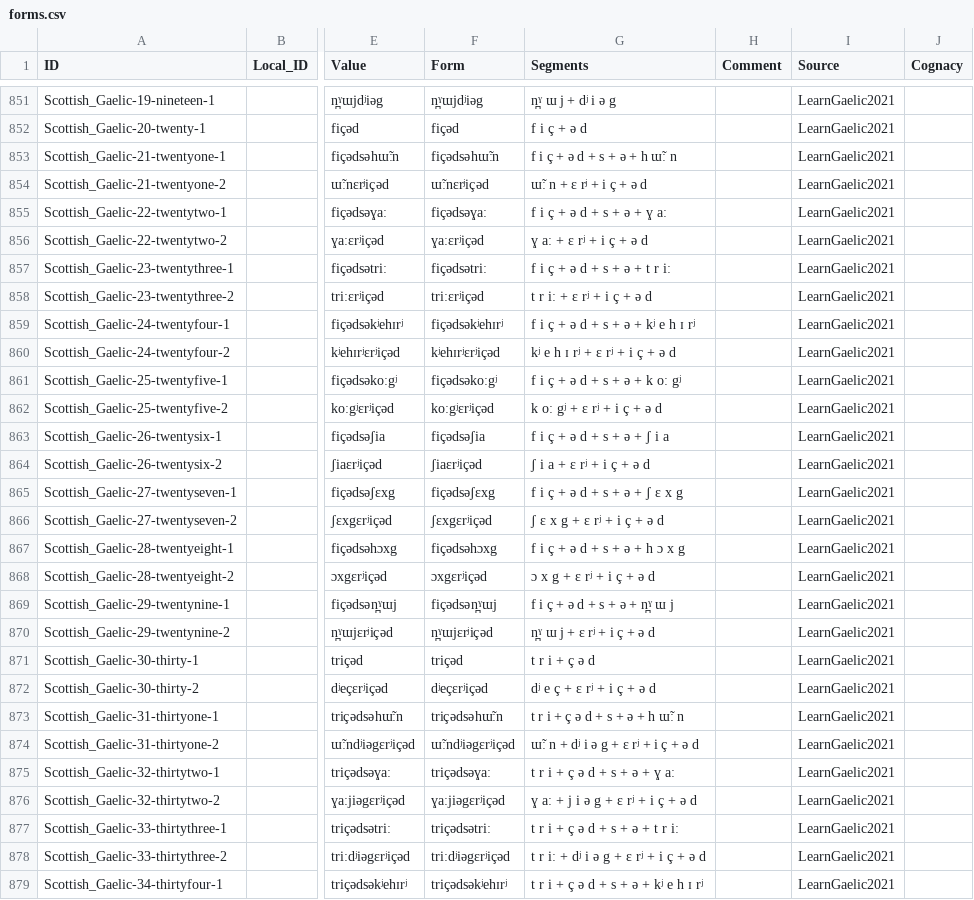
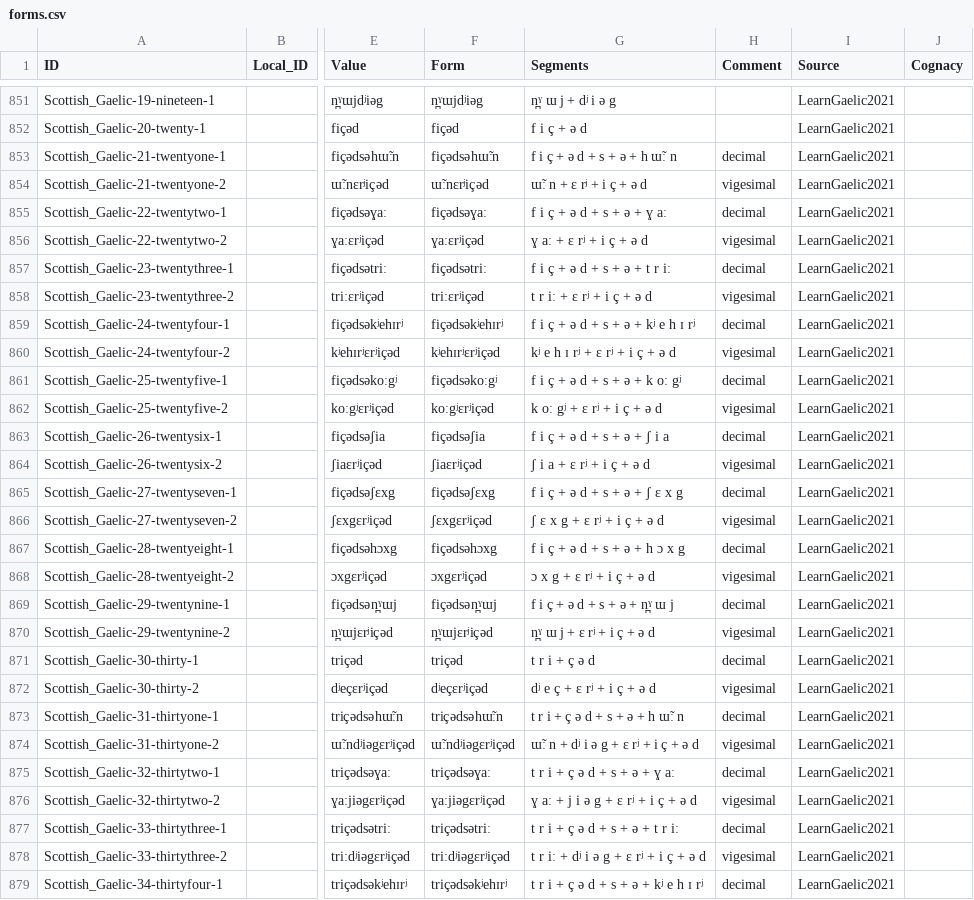
Before and after one commit to numeralbank/cosinus, a CSV file: cldf/forms.csv, drawn as a sheet; only a part is shown, gaps mark what is left out; the diff covers the shown part only; the diff names each change by its address in the sheet, - before the commit and + after, or states it on an @@ line.

Commit message:
integrate comments in cldf

```diff
--- a/cldf/forms.csv
+++ b/cldf/forms.csv
-H853 (Comment): (empty)
+H853 (Comment): decimal
-H854 (Comment): (empty)
+H854 (Comment): vigesimal
-H855 (Comment): (empty)
+H855 (Comment): decimal
-H856 (Comment): (empty)
+H856 (Comment): vigesimal
-H857 (Comment): (empty)
+H857 (Comment): decimal
-H858 (Comment): (empty)
+H858 (Comment): vigesimal
-H859 (Comment): (empty)
+H859 (Comment): decimal
-H860 (Comment): (empty)
+H860 (Comment): vigesimal
-H861 (Comment): (empty)
+H861 (Comment): decimal
-H862 (Comment): (empty)
+H862 (Comment): vigesimal
-H863 (Comment): (empty)
+H863 (Comment): decimal
-H864 (Comment): (empty)
+H864 (Comment): vigesimal
-H865 (Comment): (empty)
+H865 (Comment): decimal
-H866 (Comment): (empty)
+H866 (Comment): vigesimal
-H867 (Comment): (empty)
+H867 (Comment): decimal
-H868 (Comment): (empty)
+H868 (Comment): vigesimal
-H869 (Comment): (empty)
+H869 (Comment): decimal
-H870 (Comment): (empty)
+H870 (Comment): vigesimal
-H871 (Comment): (empty)
+H871 (Comment): decimal
-H872 (Comment): (empty)
+H872 (Comment): vigesimal
-H873 (Comment): (empty)
+H873 (Comment): decimal
-H874 (Comment): (empty)
+H874 (Comment): vigesimal
-H875 (Comment): (empty)
+H875 (Comment): decimal
-H876 (Comment): (empty)
+H876 (Comment): vigesimal
-H877 (Comment): (empty)
+H877 (Comment): decimal
-H878 (Comment): (empty)
+H878 (Comment): vigesimal
-H879 (Comment): (empty)
+H879 (Comment): decimal
```
Also changed, not shown: 102 edited cells elsewhere in this file, 5 other files.
